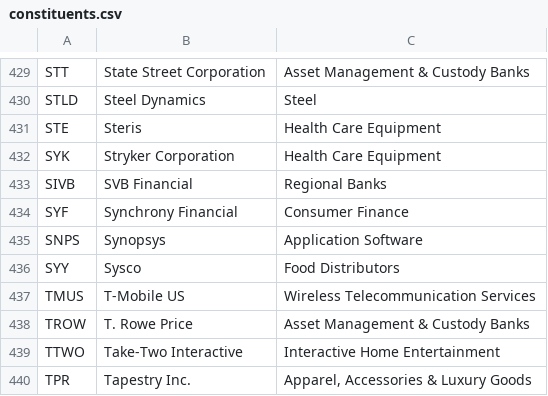
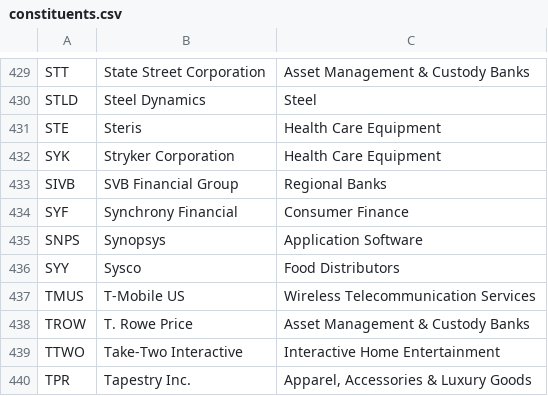
Before and after one commit to frek818/s-and-p-500-companies, a CSV file: data/constituents.csv, drawn as a sheet; only a part is shown, gaps mark what is left out.

Commit message:
[data][skip ci] automatic update

```diff
--- a/data/constituents.csv
+++ b/data/constituents.csv
@@ -432,3 +432,3 @@ STE,Steris,Health Care Equipment
 SYK,Stryker Corporation,Health Care Equipment
-SIVB,SVB Financial,Regional Banks
+SIVB,SVB Financial Group,Regional Banks
 SYF,Synchrony Financial,Consumer Finance
```
